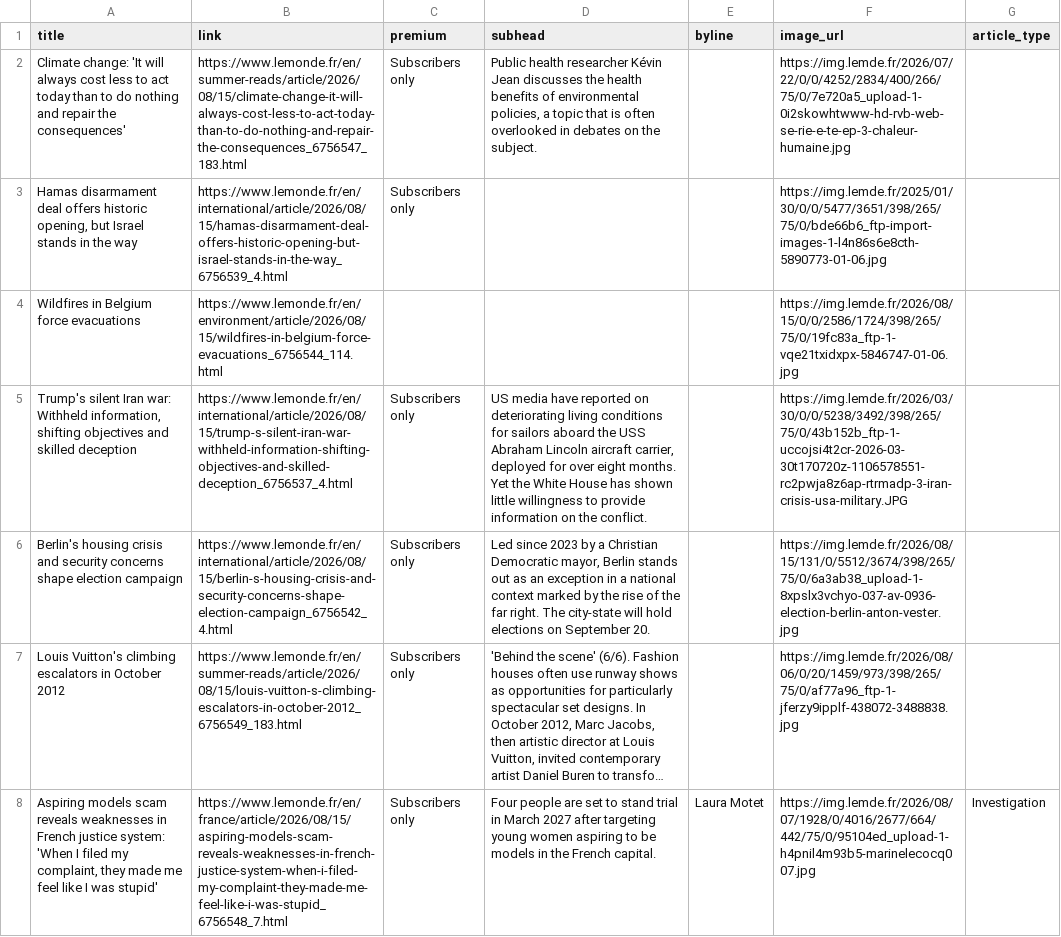
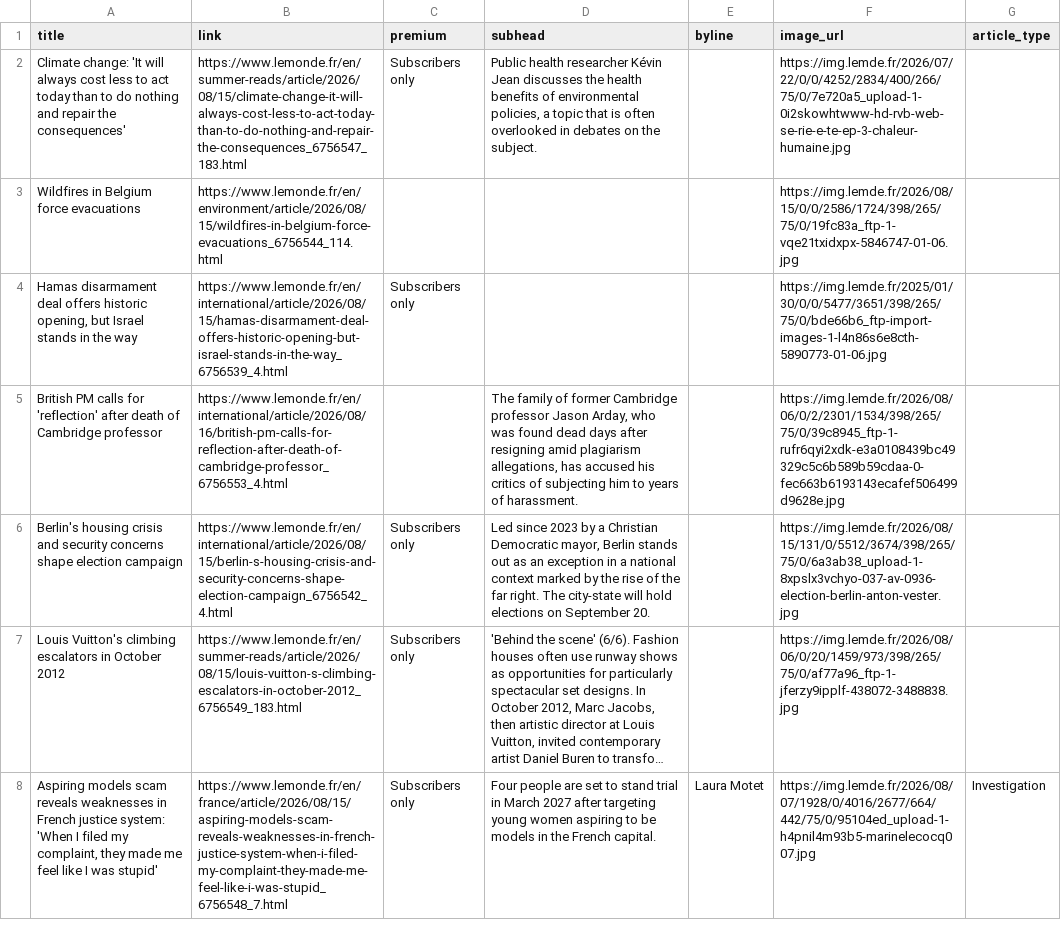
Before and after one commit to mango-jackson-gen1/LeMonde_webscraping_06172026, a CSV file: leMonde.csv, drawn as a sheet; only a part is shown; long unchanged cells end in …; removed rows and columns are numbered as before the commit, all else as after; the diff covers the shown part only; the diff names each change by its address in the sheet, - before the commit and + after, or states it on an @@ line.

```diff
--- a/leMonde.csv
+++ b/leMonde.csv
@@ row 4 moved to row 3: Wildfires in Belgium force evacuations @@
-row 5: Trump's silent Iran war: Withheld information, shifting objectives and skilled deception | https://www.lemonde.fr/en/international/article/2026/08/15/trump-s-silent-iran-war-withheld-information-shifting-objectives-and-skilled-deception_6756537_4.html | Subscribers only | US media have reported on deteriorating living conditions for sailors aboard the USS Abraham Lincoln aircraft carrier, deployed for over eight months. Yet the White House has shown little willingness to provide information on the conflict. |  | https://img.lemde.fr/2026/03/30/0/0/5238/3492/398/265/75/0/43b152b_ftp-1-uccojsi4t2cr-2026-03-30t170720z-1106578551-rc2pwja8z6ap-rtrmadp-3-iran-crisis-usa-military.JPG
+row 5: British PM calls for 'reflection' after death of Cambridge professor | https://www.lemonde.fr/en/international/article/2026/08/16/british-pm-calls-for-reflection-after-death-of-cambridge-professor_6756553_4.html |  | The family of former Cambridge professor Jason Arday, who was found dead days after resigning amid plagiarism allegations, has accused his critics of subjecting him to years of harassment. |  | https://img.lemde.fr/2026/08/06/0/2/2301/1534/398/265/75/0/39c8945_ftp-1-rufr6qyi2xdk-e3a0108439bc49329c5c6b589b59cdaa-0-fec663b6193143ecafef506499d9628e.jpg
```
Also changed, not shown: 4 added rows, 4 removed rows, 1 moved row and 6 edited cells elsewhere in this file.
